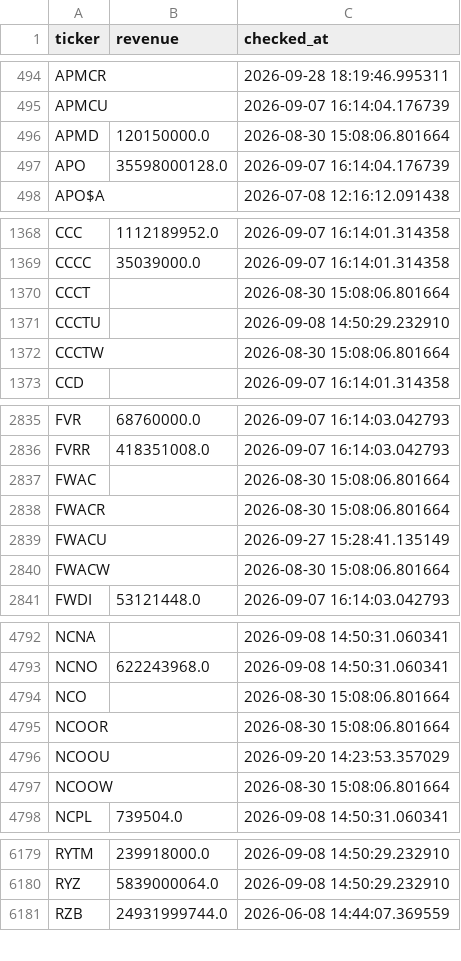
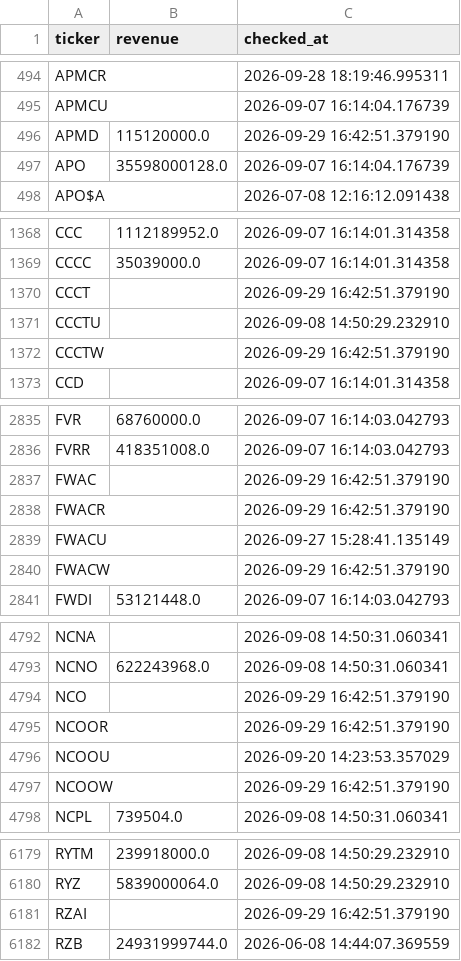
Before and after one commit to Amit33-design/Amit33-network-design, a CSV file: screener/universe_scan_state.csv, drawn as a sheet; only a part is shown, gaps mark what is left out; the diff covers the shown part only.

```diff
--- a/screener/universe_scan_state.csv
+++ b/screener/universe_scan_state.csv
@@ -495,3 +495,3 @@ APMCR,,2026-09-28 18:19:46.995311
 APMCU,,2026-09-07 16:14:04.176739
-APMD,120150000.0,2026-08-30 15:08:06.801664
+APMD,115120000.0,2026-09-29 16:42:51.379190
 APO,35598000128.0,2026-09-07 16:14:04.176739
@@ -1369,5 +1369,5 @@ CCC,1112189952.0,2026-09-07 16:14:01.314358
 CCCC,35039000.0,2026-09-07 16:14:01.314358
-CCCT,,2026-08-30 15:08:06.801664
+CCCT,,2026-09-29 16:42:51.379190
 CCCTU,,2026-09-08 14:50:29.232910
-CCCTW,,2026-08-30 15:08:06.801664
+CCCTW,,2026-09-29 16:42:51.379190
 CCD,,2026-09-07 16:14:01.314358
@@ -2836,6 +2836,6 @@ FVR,68760000.0,2026-09-07 16:14:03.042793
 FVRR,418351008.0,2026-09-07 16:14:03.042793
-FWAC,,2026-08-30 15:08:06.801664
-FWACR,,2026-08-30 15:08:06.801664
+FWAC,,2026-09-29 16:42:51.379190
+FWACR,,2026-09-29 16:42:51.379190
 FWACU,,2026-09-27 15:28:41.135149
-FWACW,,2026-08-30 15:08:06.801664
+FWACW,,2026-09-29 16:42:51.379190
 FWDI,53121448.0,2026-09-07 16:14:03.042793
@@ -4793,6 +4793,6 @@ NCNA,,2026-09-08 14:50:31.060341
 NCNO,622243968.0,2026-09-08 14:50:31.060341
-NCO,,2026-08-30 15:08:06.801664
-NCOOR,,2026-08-30 15:08:06.801664
+NCO,,2026-09-29 16:42:51.379190
+NCOOR,,2026-09-29 16:42:51.379190
 NCOOU,,2026-09-20 14:23:53.357029
-NCOOW,,2026-08-30 15:08:06.801664
+NCOOW,,2026-09-29 16:42:51.379190
 NCPL,739504.0,2026-09-08 14:50:31.060341
@@ -6180,2 +6180,3 @@ RYTM,239918000.0,2026-09-08 14:50:29.232910
 RYZ,5839000064.0,2026-09-08 14:50:29.232910
+RZAI,,2026-09-29 16:42:51.379190
 RZB,24931999744.0,2026-06-08 14:44:07.369559
```
Also changed, not shown: 5 edited cells elsewhere in this file.
